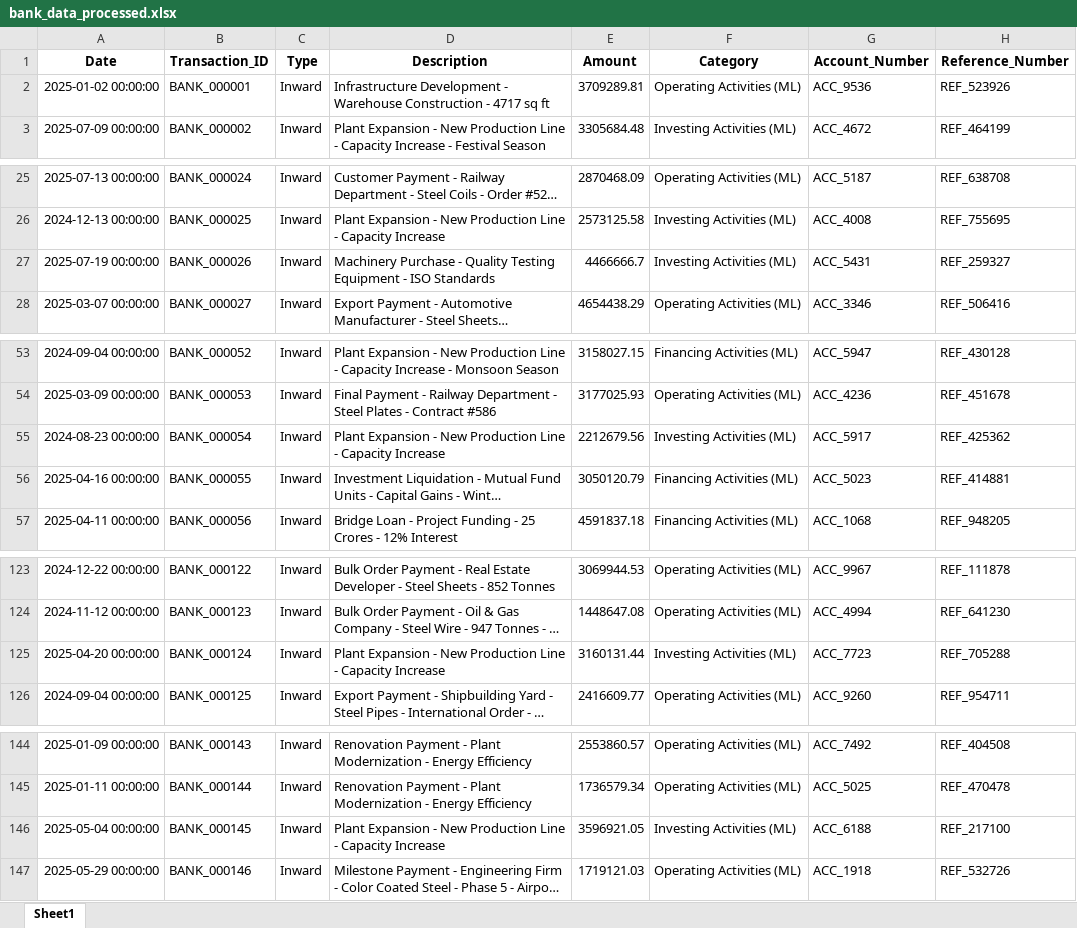
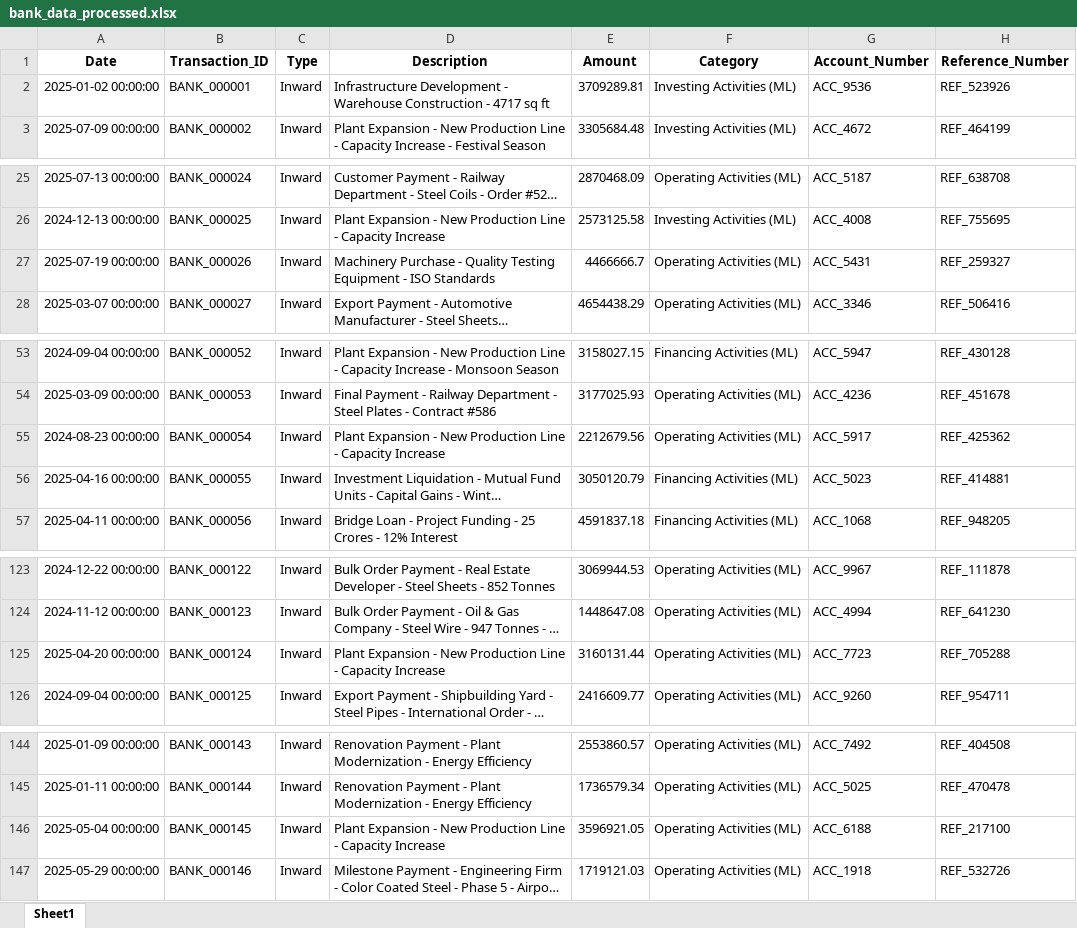
Before and after one commit to Akanksha22762/CASHFLOW-SAP, an Excel workbook: data/bank_data_processed.xlsx, sheet Sheet1, drawn as a sheet; only a part is shown, gaps mark what is left out; long unchanged cells end in …; values as stored, in another font and other column widths than the file's, no borders; the diff covers the shown part only; the diff names each change by its address in the sheet, - before the commit and + after, or states it on an @@ line.

```diff
--- a/data/bank_data_processed.xlsx (sheet Sheet1)
+++ b/data/bank_data_processed.xlsx (sheet Sheet1)
-F2 (Category): Operating Activities (ML)
+F2 (Category): Investing Activities (ML)
-F27 (Category): Investing Activities (ML)
+F27 (Category): Operating Activities (ML)
-F55 (Category): Investing Activities (ML)
+F55 (Category): Operating Activities (ML)
-F125 (Category): Investing Activities (ML)
+F125 (Category): Operating Activities (ML)
-F146 (Category): Investing Activities (ML)
+F146 (Category): Operating Activities (ML)
```
Also changed, not shown: 4 edited cells elsewhere in this sheet, data/sap_data_processed.xlsx, 21 other files.
